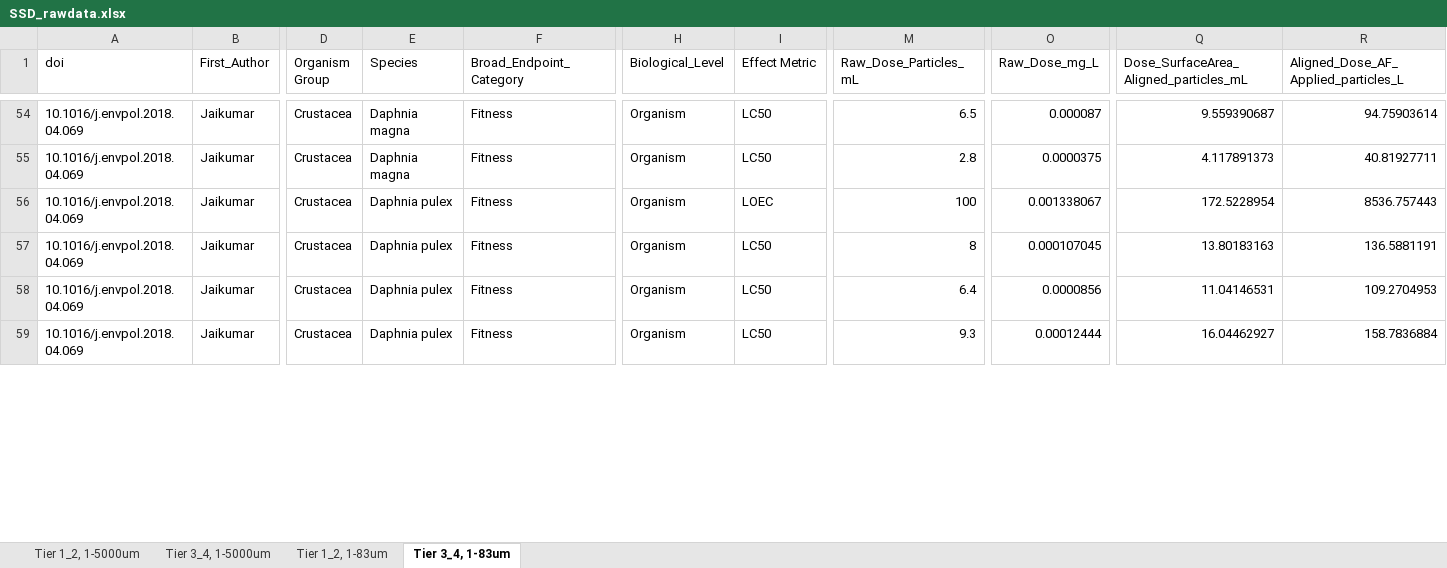
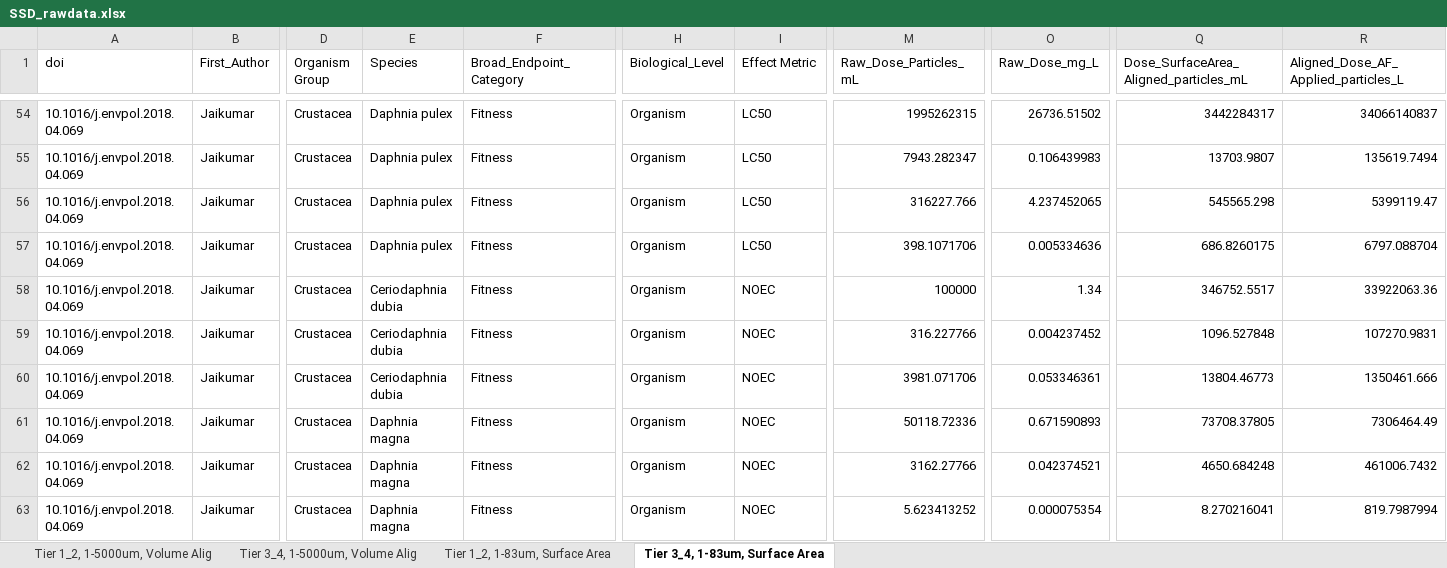
Before and after one commit to ScottCoffin/aq_mp_tox_modelling, an Excel workbook: SSD_rawdata.xlsx, sheet Tier 3_4, 1-83um, Surface Area, drawn as a sheet; only a part is shown, gaps mark what is left out; values as stored, in another font and other column widths than the file's, no borders; addresses are those after the commit; rows hold the shown columns only; the diff covers the shown part only; the diff names each change by its address in the sheet, - before the commit and + after, or states it on an @@ line.

```diff
--- a/SSD_rawdata.xlsx (sheet Tier 3_4, 1-83um, Surface Area)
+++ b/SSD_rawdata.xlsx (sheet Tier 3_4, 1-83um, Surface Area)
-sheet tab: Tier 1_2, 1-5000um
+sheet tab: Tier 1_2, 1-5000um, Volume Alig
-sheet tab: Tier 3_4, 1-5000um
+sheet tab: Tier 3_4, 1-5000um, Volume Alig
-sheet tab: Tier 1_2, 1-83um
+sheet tab: Tier 1_2, 1-83um, Surface Area
-sheet tab: Tier 3_4, 1-83um
+sheet tab: Tier 3_4, 1-83um, Surface Area
-E54:E55 (Species): Daphnia magna
+E54:E55 (Species): Daphnia pulex
-M54 (Raw_Dose_Particles_mL): 6.5
+M54 (Raw_Dose_Particles_mL): 1995262315
-O54 (Raw_Dose_mg_L): 0.000087
+O54 (Raw_Dose_mg_L): 26736.51502
-Q54: 9.559390687
+Q54: 3442284317
-R54: 94.75903614
+R54: 34066140837
-M55 (Raw_Dose_Particles_mL): 2.8
+M55 (Raw_Dose_Particles_mL): 7943.282347
-O55 (Raw_Dose_mg_L): 0.0000375
+O55 (Raw_Dose_mg_L): 0.106439983
-Q55: 4.117891373
+Q55: 13703.9807
-R55: 40.81927711
+R55: 135619.7494
-I56 (Effect Metric): LOEC
+I56 (Effect Metric): LC50
-M56 (Raw_Dose_Particles_mL): 100
+M56 (Raw_Dose_Particles_mL): 316227.766
-O56 (Raw_Dose_mg_L): 0.001338067
+O56 (Raw_Dose_mg_L): 4.237452065
-Q56: 172.5228954
+Q56: 545565.298
-R56: 8536.757443
+R56: 5399119.47
-M57 (Raw_Dose_Particles_mL): 8
+M57 (Raw_Dose_Particles_mL): 398.1071706
-O57 (Raw_Dose_mg_L): 0.000107045
+O57 (Raw_Dose_mg_L): 0.005334636
-Q57: 13.80183163
+Q57: 686.8260175
-R57: 136.5881191
+R57: 6797.088704
+row 58: 10.1016/j.envpol.2018.04.069 | Jaikumar | Crustacea | Ceriodaphnia dubia | Fitness | Organism | NOEC | 100000 | 1.34 | 346752.5517 | 33922063.36
+row 59: 10.1016/j.envpol.2018.04.069 | Jaikumar | Crustacea | Ceriodaphnia dubia | Fitness | Organism | NOEC | 316.227766 | 0.004237452 | 1096.527848 | 107270.9831
+row 60: 10.1016/j.envpol.2018.04.069 | Jaikumar | Crustacea | Ceriodaphnia dubia | Fitness | Organism | NOEC | 3981.071706 | 0.053346361 | 13804.46773 | 1350461.666
-E61:E62 (Species): Daphnia pulex
+E61:E62 (Species): Daphnia magna
-I61:I62 (Effect Metric): LC50
+I61:I62 (Effect Metric): NOEC
-M61 (Raw_Dose_Particles_mL): 6.4
+M61 (Raw_Dose_Particles_mL): 50118.72336
-O61 (Raw_Dose_mg_L): 0.0000856
+O61 (Raw_Dose_mg_L): 0.671590893
-Q61: 11.04146531
+Q61: 73708.37805
-R61: 109.2704953
+R61: 7306464.49
-M62 (Raw_Dose_Particles_mL): 9.3
+M62 (Raw_Dose_Particles_mL): 3162.27766
-O62 (Raw_Dose_mg_L): 0.00012444
+O62 (Raw_Dose_mg_L): 0.042374521
-Q62: 16.04462927
+Q62: 4650.684248
-R62: 158.7836884
+R62: 461006.7432
+row 63: 10.1016/j.envpol.2018.04.069 | Jaikumar | Crustacea | Daphnia magna | Fitness | Organism | NOEC | 5.623413252 | 0.000075354 | 8.270216041 | 819.7987994
```
Also changed, not shown: 2 added rows, 5 removed rows and 83 edited cells elsewhere in this sheet, sheet Tier 3_4, 1-5000um, Volume Alig, sheet Tier 1_2, 1-83um, Surface Area, sheet Tier 1_2, 1-5000um, Volume Alig, 2 other files.
